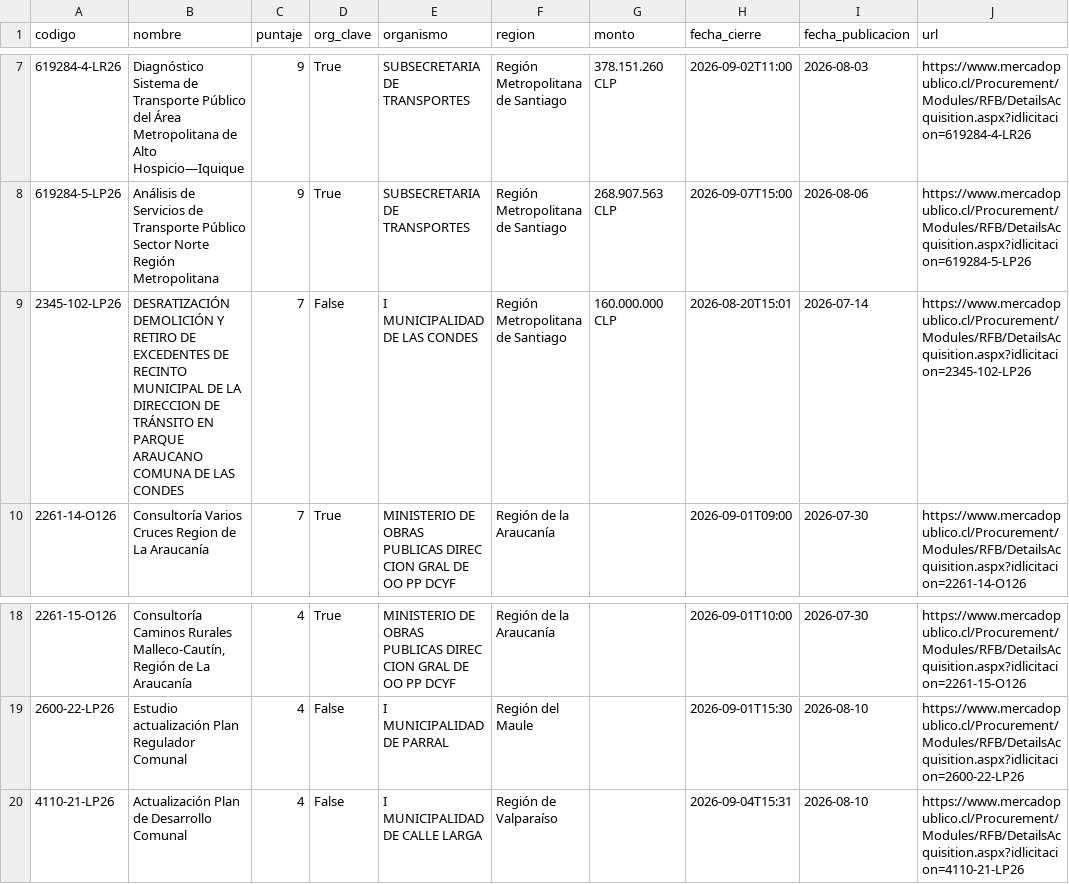
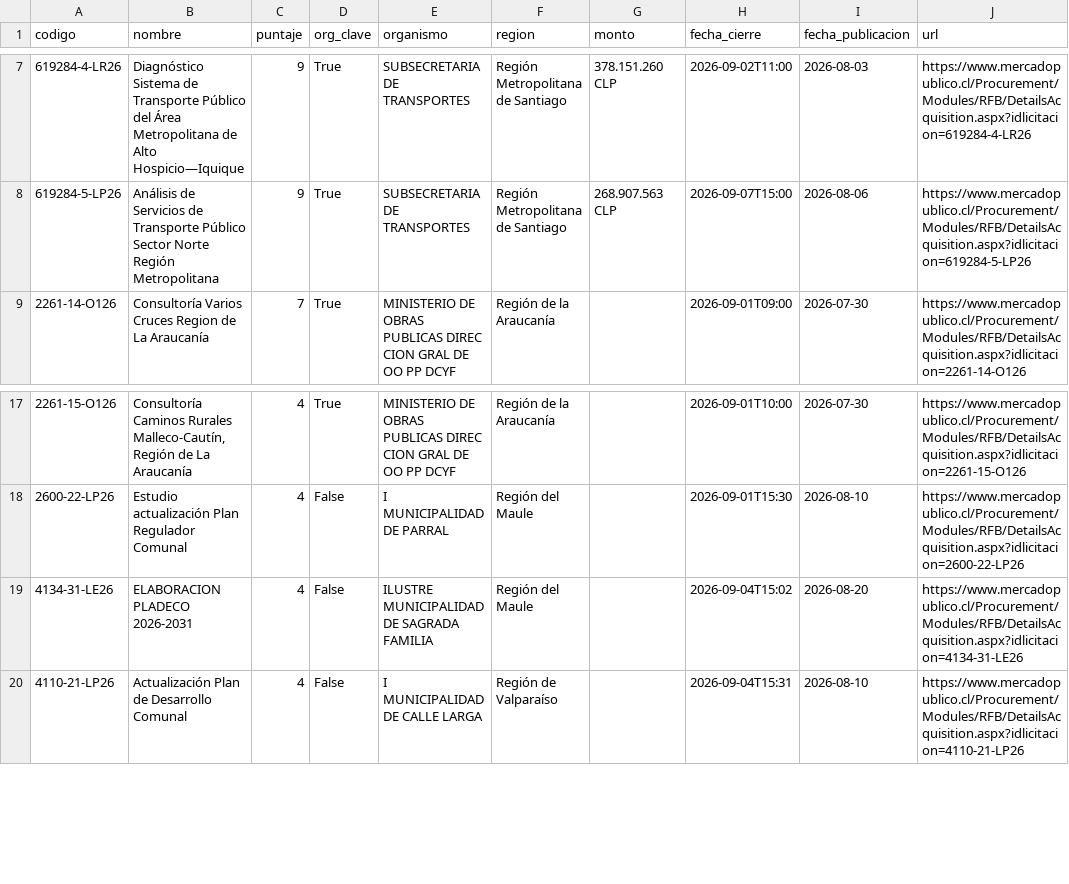
Before and after one commit to romedinag-tech/licitaciones, a CSV file: data/resultados.csv, drawn as a sheet; only a part is shown, gaps mark what is left out; removed rows and columns are numbered as before the commit, all else as after; the diff names each change by its address in the sheet, - before the commit and + after, or states it on an @@ line.

```diff
--- a/data/resultados.csv
+++ b/data/resultados.csv
-row 9: 2345-102-LP26 | DESRATIZACIÓN DEMOLICIÓN Y RETIRO DE EXCEDENTES DE RECINTO MUNICIPAL DE LA DIRECCION DE TRÁNSITO EN PARQUE ARAUCANO COMUNA DE LAS CONDES | 7 | False | I MUNICIPALIDAD DE LAS CONDES | Región Metropolitana de Santiago | 160.000.000 CLP | 2026-08-20T15:01 | 2026-07-14 | https://www.mercadopublico.cl/Procurement/Modules/RFB/DetailsAcquisition.aspx?idlicitacion=2345-102-LP26
+row 19: 4134-31-LE26 | ELABORACION PLADECO 2026-2031 | 4 | False | ILUSTRE MUNICIPALIDAD DE SAGRADA FAMILIA | Región del Maule |  | 2026-09-04T15:02 | 2026-08-20 | https://www.mercadopublico.cl/Procurement/Modules/RFB/DetailsAcquisition.aspx?idlicitacion=4134-31-LE26
```
Also changed, not shown: 2 other files.
